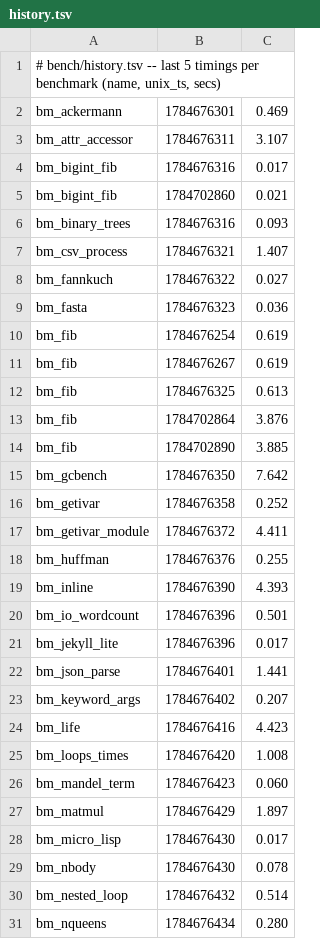
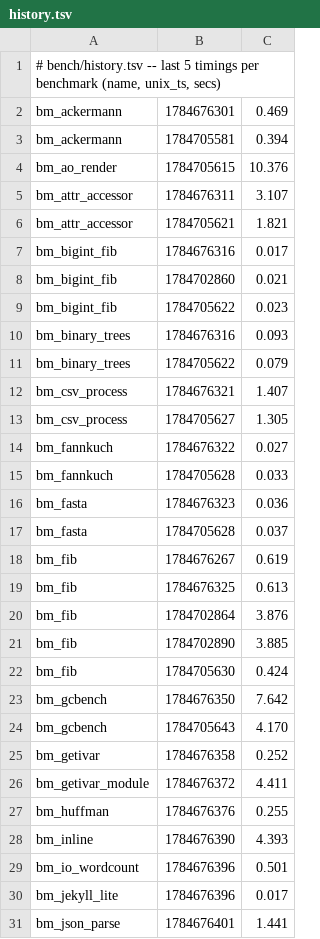
Before and after one commit to ryanseys/zeo, a TSV file: bench/history.tsv, drawn as a sheet; only a part is shown; the shorter side is filled out with more unchanged rows; removed rows and columns are numbered as before the commit, all else as after; the diff names each change by its address in the sheet, - before the commit and + after, or states it on an @@ line.

```diff
--- a/bench/history.tsv
+++ b/bench/history.tsv
+row 3: bm_ackermann | 1784705581 | 0.394
+row 4: bm_ao_render | 1784705615 | 10.376
+row 6: bm_attr_accessor | 1784705621 | 1.821
+row 9: bm_bigint_fib | 1784705622 | 0.023
+row 11: bm_binary_trees | 1784705622 | 0.079
+row 13: bm_csv_process | 1784705627 | 1.305
+row 15: bm_fannkuch | 1784705628 | 0.033
-row 10: bm_fib | 1784676254 | 0.619
+row 17: bm_fasta | 1784705628 | 0.037
+row 22: bm_fib | 1784705630 | 0.424
+row 24: bm_gcbench | 1784705643 | 4.170
```
Also changed, not shown: bench/baseline.tsv, 4 other files.
